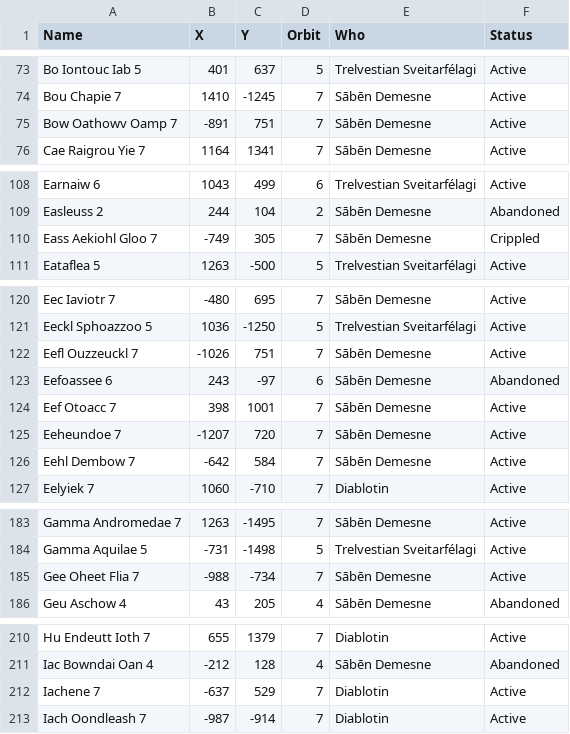
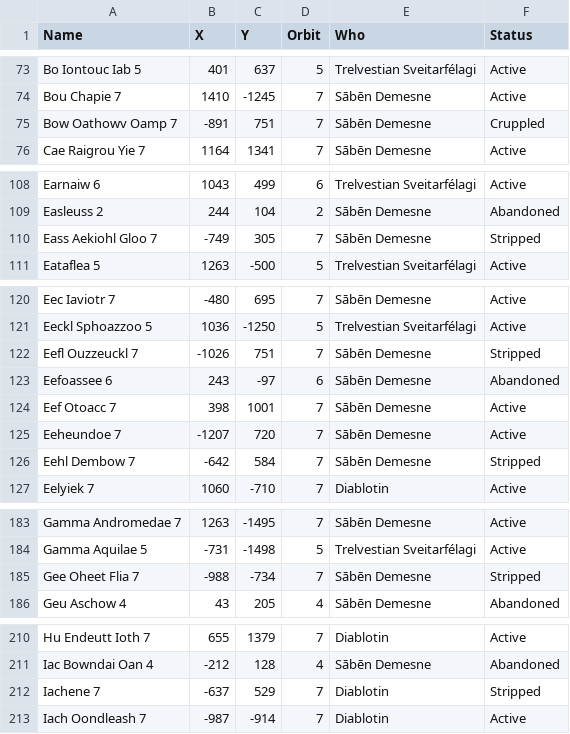
Before and after one commit to lemming552/Lacuna, a CSV file: data/ai_colonies.csv, drawn as a sheet; only a part is shown, gaps mark what is left out; the diff covers the shown part only.

Commit message:
bug fixes and data

```diff
--- a/data/ai_colonies.csv
+++ b/data/ai_colonies.csv
@@ -74,3 +74,3 @@
 "Bou Chapie 7"	1410	-1245	7	"Sābēn Demesne"	"Active"
-"Bow Oathowv Oamp 7"	-891	751	7	"Sābēn Demesne"	"Active"
+"Bow Oathowv Oamp 7"	-891	751	7	"Sābēn Demesne"	"Cruppled"
 "Cae Raigrou Yie 7"	1164	1341	7	"Sābēn Demesne"	"Active"
@@ -109,3 +109,3 @@
 "Easleuss 2"	244	104	2	"Sābēn Demesne"	"Abandoned"
-"Eass Aekiohl Gloo 7"	-749	305	7	"Sābēn Demesne"	"Crippled"
+"Eass Aekiohl Gloo 7"	-749	305	7	"Sābēn Demesne"	"Stripped"
 "Eataflea 5"	1263	-500	5	"Trelvestian Sveitarfélagi"	"Active"
@@ -121,3 +121,3 @@
 "Eeckl Sphoazzoo 5"	1036	-1250	5	"Trelvestian Sveitarfélagi"	"Active"
-"Eefl Ouzzeuckl 7"	-1026	751	7	"Sābēn Demesne"	"Active"
+"Eefl Ouzzeuckl 7"	-1026	751	7	"Sābēn Demesne"	"Stripped"
 "Eefoassee 6"	243	-97	6	"Sābēn Demesne"	"Abandoned"
@@ -125,3 +125,3 @@
 "Eeheundoe 7"	-1207	720	7	"Sābēn Demesne"	"Active"
-"Eehl Dembow 7"	-642	584	7	"Sābēn Demesne"	"Active"
+"Eehl Dembow 7"	-642	584	7	"Sābēn Demesne"	"Stripped"
 "Eelyiek 7"	1060	-710	7	"Diablotin"	"Active"
@@ -184,3 +184,3 @@
 "Gamma Aquilae 5"	-731	-1498	5	"Trelvestian Sveitarfélagi"	"Active"
-"Gee Oheet Flia 7"	-988	-734	7	"Sābēn Demesne"	"Active"
+"Gee Oheet Flia 7"	-988	-734	7	"Sābēn Demesne"	"Stripped"
 "Geu Aschow 4"	43	205	4	"Sābēn Demesne"	"Abandoned"
@@ -211,3 +211,3 @@
 "Iac Bowndai Oan 4"	-212	128	4	"Sābēn Demesne"	"Abandoned"
-"Iachene 7"	-637	529	7	"Diablotin"	"Active"
+"Iachene 7"	-637	529	7	"Diablotin"	"Stripped"
 "Iach Oondleash 7"	-987	-914	7	"Diablotin"	"Active"
```
Also changed, not shown: 4 edited cells elsewhere in this file, 3 other files.
